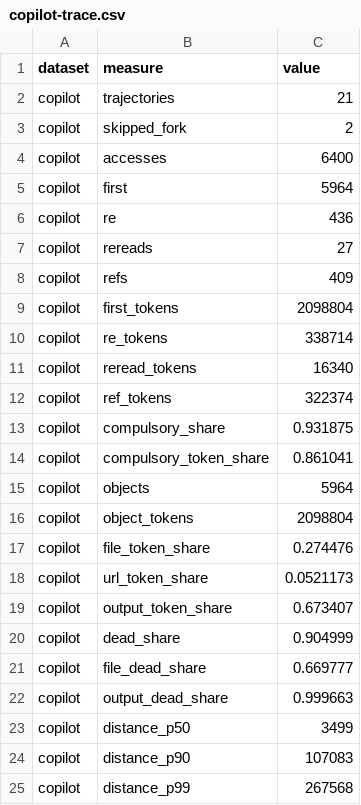
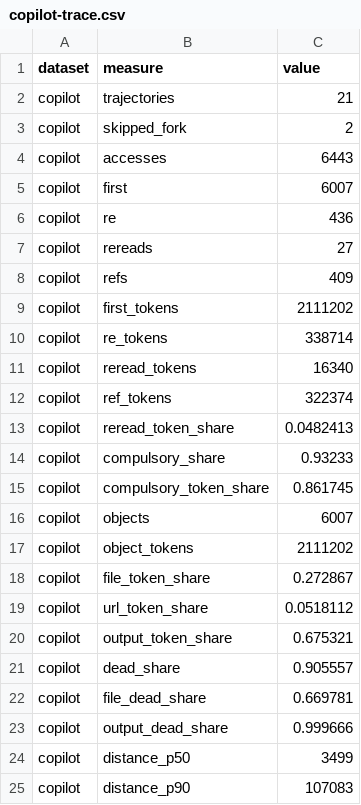
Before and after one commit to Clawdlinux/atticdb, a CSV file: research/ctxcache/results/copilot-trace.csv, drawn as a sheet; only a part is shown; the shorter side is filled out with more unchanged rows; the diff covers the shown part only.

```diff
--- a/research/ctxcache/results/copilot-trace.csv
+++ b/research/ctxcache/results/copilot-trace.csv
@@ -3,4 +3,4 @@ copilot,trajectories,21
 copilot,skipped_fork,2
-copilot,accesses,6400
-copilot,first,5964
+copilot,accesses,6443
+copilot,first,6007
 copilot,re,436
@@ -8,3 +8,3 @@ copilot,rereads,27
 copilot,refs,409
-copilot,first_tokens,2098804
+copilot,first_tokens,2111202
 copilot,re_tokens,338714
@@ -12,12 +12,13 @@ copilot,reread_tokens,16340
 copilot,ref_tokens,322374
-copilot,compulsory_share,0.931875
-copilot,compulsory_token_share,0.861041
-copilot,objects,5964
-copilot,object_tokens,2098804
-copilot,file_token_share,0.274476
-copilot,url_token_share,0.0521173
-copilot,output_token_share,0.673407
-copilot,dead_share,0.904999
-copilot,file_dead_share,0.669777
-copilot,output_dead_share,0.999663
+copilot,reread_token_share,0.0482413
+copilot,compulsory_share,0.93233
+copilot,compulsory_token_share,0.861745
+copilot,objects,6007
+copilot,object_tokens,2111202
+copilot,file_token_share,0.272867
+copilot,url_token_share,0.0518112
+copilot,output_token_share,0.675321
+copilot,dead_share,0.905557
+copilot,file_dead_share,0.669781
+copilot,output_dead_share,0.999666
 copilot,distance_p50,3499
```
Also changed, not shown: 21 added rows and 6 edited cells elsewhere in this file, research/ctxcache/results/copilot.csv, research/ctxcache/results/openhands-trace.csv, 19 other files.
